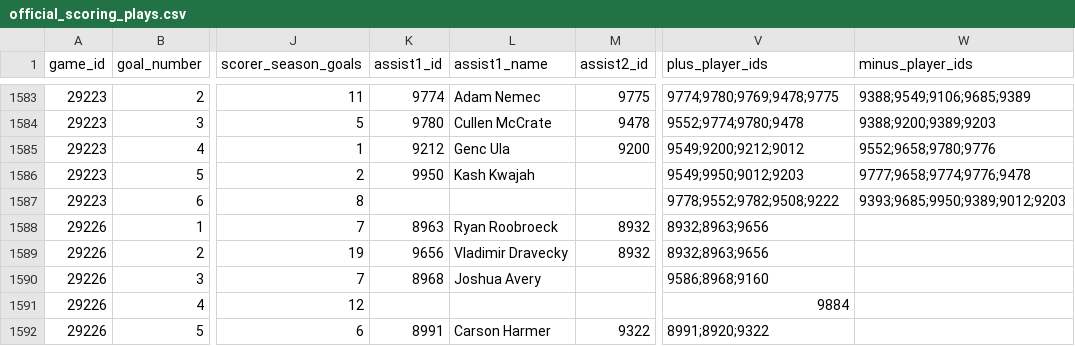
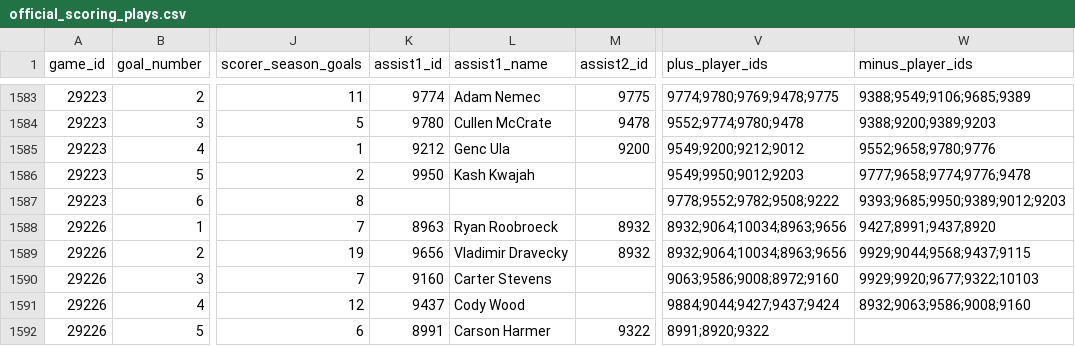
Before and after one commit to NoahCornish/IceIndex, a CSV file: data/games/2026-27/official_scoring_plays.csv, drawn as a sheet; only a part is shown, gaps mark what is left out; the diff names each change by its address in the sheet, - before the commit and + after, or states it on an @@ line.

```diff
--- a/data/games/2026-27/official_scoring_plays.csv
+++ b/data/games/2026-27/official_scoring_plays.csv
-V1588:V1589 (plus_player_ids): 8932;8963;9656
+V1588:V1589 (plus_player_ids): 8932;9064;10034;8963;9656
-W1588 (minus_player_ids): (empty)
+W1588 (minus_player_ids): 9427;8991;9437;8920
-W1589 (minus_player_ids): (empty)
+W1589 (minus_player_ids): 9929;9044;9568;9437;9115
-K1590 (assist1_id): 8968
+K1590 (assist1_id): 9160
-L1590 (assist1_name): Joshua Avery
+L1590 (assist1_name): Carter Stevens
-V1590 (plus_player_ids): 9586;8968;9160
+V1590 (plus_player_ids): 9063;9586;9008;8972;9160
-W1590 (minus_player_ids): (empty)
+W1590 (minus_player_ids): 9929;9920;9677;9322;10103
-K1591 (assist1_id): (empty)
+K1591 (assist1_id): 9437
-L1591 (assist1_name): (empty)
+L1591 (assist1_name): Cody Wood
-V1591 (plus_player_ids): 9884
+V1591 (plus_player_ids): 9884;9044;9427;9437;9424
-W1591 (minus_player_ids): (empty)
+W1591 (minus_player_ids): 8932;9063;9586;9008;9160
```
Also changed, not shown: data/games/2026-27/official_goal_on_ice.csv, data/games/2026-27/official_skater_stats.csv, 21 other files.
